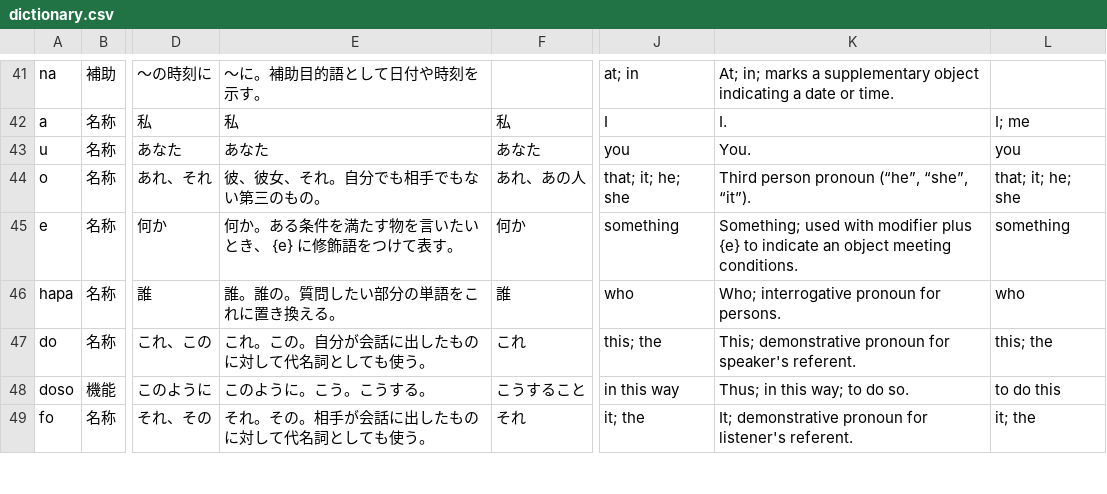
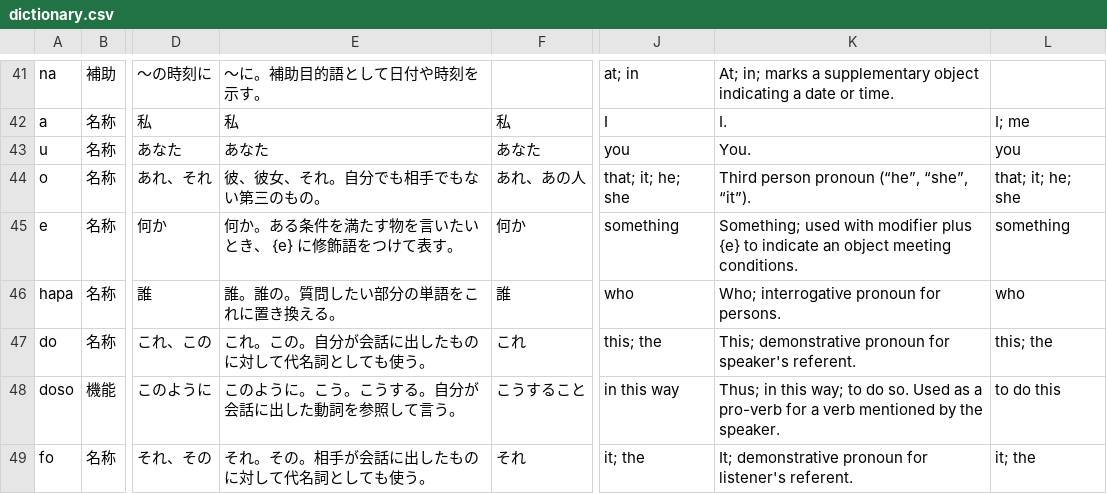
Before and after one commit to mino-ri/mino-ri.github.io, a CSV file: satukitan/dictionary.csv, drawn as a sheet; only a part is shown, gaps mark what is left out; the diff covers the shown part only; the diff names each change by its address in the sheet, - before the commit and + after, or states it on an @@ line.

```diff
--- a/satukitan/dictionary.csv
+++ b/satukitan/dictionary.csv
-E48: このように。こう。こうする。
+E48: このように。こう。こうする。自分が会話に出した動詞を参照して言う。
-K48: …do so.
+K48: …do so. Used as a pro-verb for a verb mentioned by the speaker.
```
Also changed, not shown: 51 edited cells elsewhere in this file.
